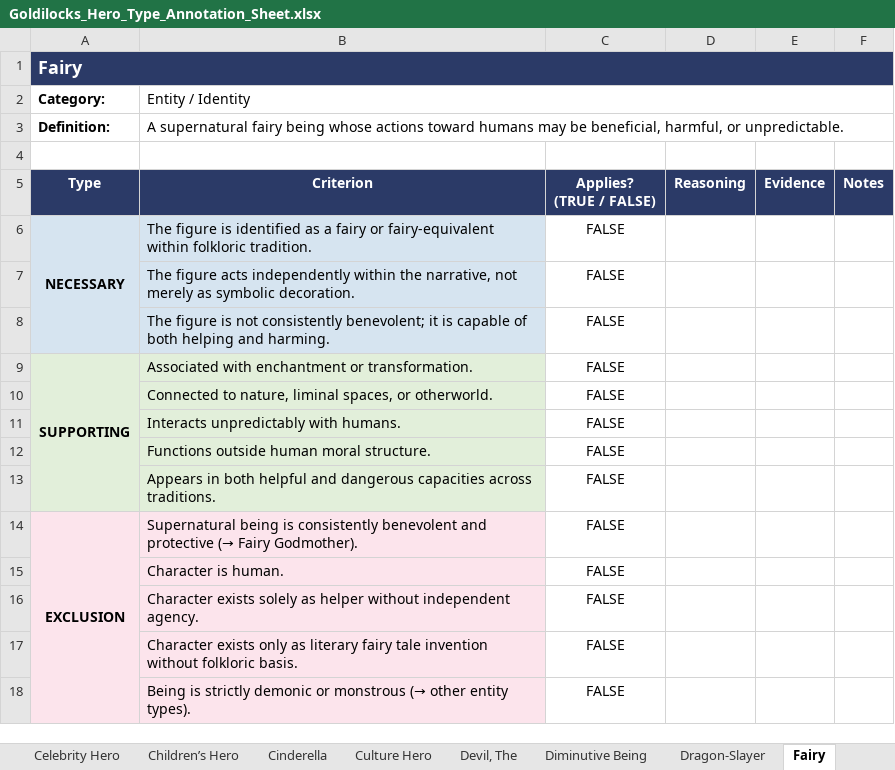
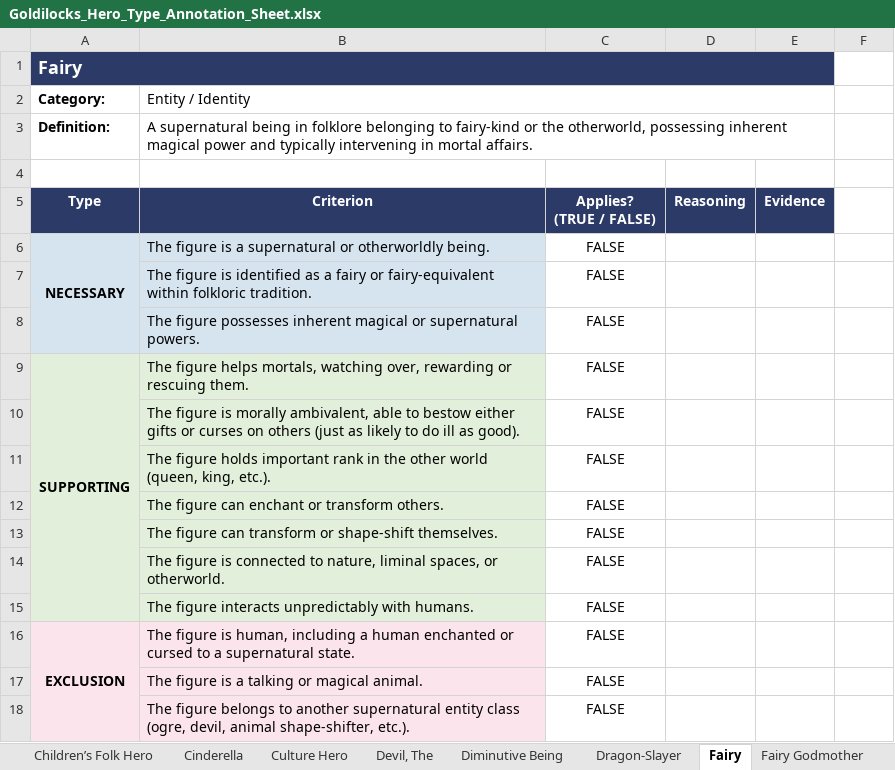
Before and after one commit to fri-jebekaaaaaaaa/hero_criteria_framework, an Excel workbook: manual_assessment/Goldilocks_Hero_Type_Annotation_Sheet.xlsx, sheet Fairy, drawn as a sheet; values as stored, in another font and other column widths than the file's, no borders; removed rows and columns are numbered as before the commit, all else as after; the diff names each change by its address in the sheet, - before the commit and + after, or states it on an @@ line.

```diff
--- a/manual_assessment/Goldilocks_Hero_Type_Annotation_Sheet.xlsx (sheet Fairy)
+++ b/manual_assessment/Goldilocks_Hero_Type_Annotation_Sheet.xlsx (sheet Fairy)
-sheet tab: Children’s Hero
+sheet tab: Children’s Folk Hero
-A1:F1 merged
+A1:E1 merged
-B1:F1 fill: #2B3A67
+B1:F1 fill: none
-B2:F2 merged
+B2:E2 merged
-B3 (Entity / Identity): A supernatural fairy being whose actions toward humans may be beneficial, harmful, or unpredictable.
+B3 (Entity / Identity): A supernatural being in folklore belonging to fairy-kind or the otherworld, possessing inherent magical power and typically intervening in mortal affairs.
-B3:F3 merged
+B3:E3 merged
-F5: Notes
+F5: (empty)
-F5 fill: #2B3A67
+F5 fill: none
+row 6: NECESSARY | The figure is a supernatural or otherworldly being. | FALSE
-A7 (Category:): NECESSARY
+A7 (Category:): (empty)
-A7 fill: #D6E4F0
+A7 fill: none
-A6:A8 merged
-B8 (Entity / Identity): The figure acts independently within the narrative, not merely as symbolic decoration.
+B8 (Entity / Identity): The figure possesses inherent magical or supernatural powers.
-row 8:  | The figure is not consistently benevolent; it is capable of both helping and harming. | FALSE
-B9 (Entity / Identity): Associated with enchantment or transformation.
+B9 (Entity / Identity): The figure helps mortals, watching over, rewarding or rescuing them.
+row 10:  | The figure is morally ambivalent, able to bestow either gifts or curses on others (just as likely to do ill as good). | FALSE
-B11 (Entity / Identity): Connected to nature, liminal spaces, or otherworld.
+B11 (Entity / Identity): The figure holds important rank in the other world (queen, king, etc.).
-B12 (Entity / Identity): Interacts unpredictably with humans.
+B12 (Entity / Identity): The figure can enchant or transform others.
-B13 (Entity / Identity): Functions outside human moral structure.
+B13 (Entity / Identity): The figure can transform or shape-shift themselves.
-B14 (Entity / Identity): Appears in both helpful and dangerous capacities across traditions.
+B14 (Entity / Identity): The figure is connected to nature, liminal spaces, or otherworld.
+row 15:  | The figure interacts unpredictably with humans. | FALSE
-B16 (Entity / Identity): Supernatural being is consistently benevolent and protective (→ Fairy Godmother).
+B16 (Entity / Identity): The figure is human, including a human enchanted or cursed to a supernatural state.
-row 15:  | Character is human. | FALSE
-B17 (Entity / Identity): Character exists solely as helper without independent agency.
+B17 (Entity / Identity): The figure is a talking or magical animal.
-B18 (Entity / Identity): Character exists only as literary fairy tale invention without folkloric basis.
+B18 (Entity / Identity): The figure belongs to another supernatural entity class (ogre, devil, animal shape-shifter, etc.).
-row 18:  | Being is strictly demonic or monstrous (→ other entity types). | FALSE
```
Also changed, not shown: sheet Animal and Animal-Related, sheet Children’s Folk Hero, sheet Jack Tale, sheet Jack, sheet Fairy Godmother, sheet Religious Hero, 45 more sheets, manual_assessment/Aladdin_Hero_Type_Annotation_Sheet.xlsx, manual_assessment/Fatima_Hero_Type_Annotation_Sheet.xlsx, 21 other files.
